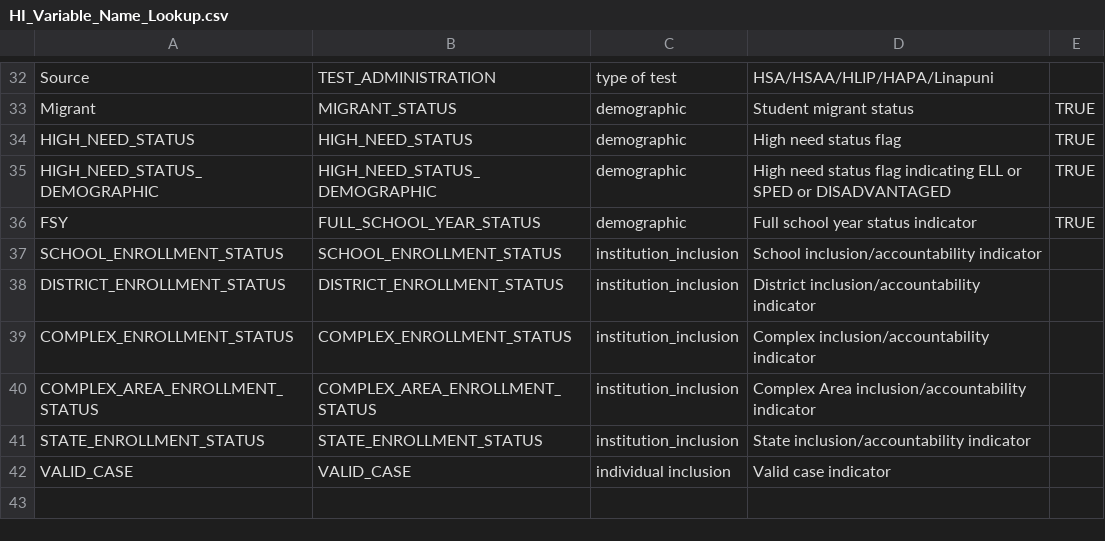
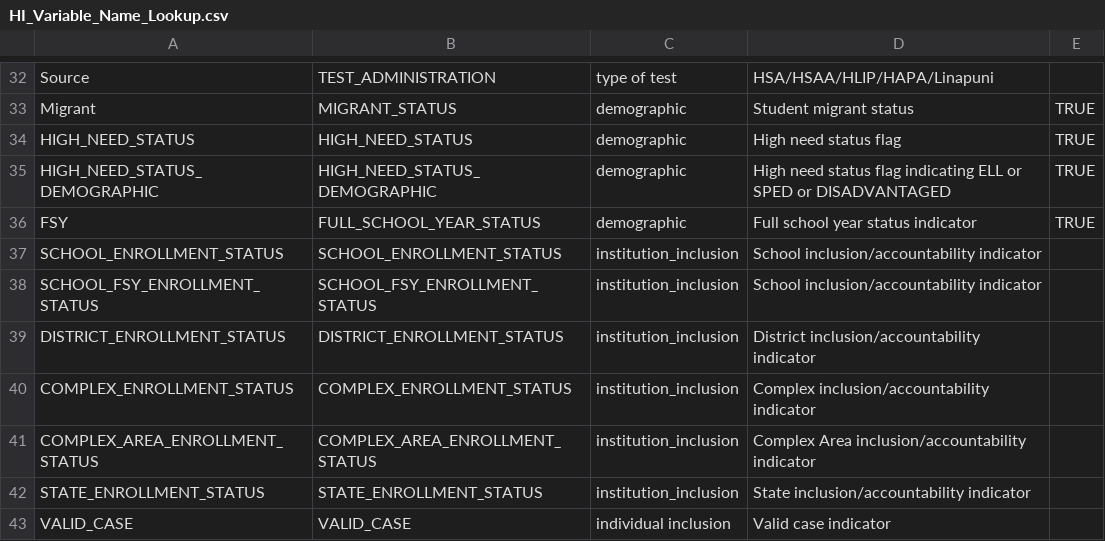
Before and after one commit to CenterForAssessment/SGPstateData, a CSV file: Variable_Name_Lookup/HI_Variable_Name_Lookup.csv, drawn as a sheet; only a part is shown, gaps mark what is left out; the diff names each change by its address in the sheet, - before the commit and + after, or states it on an @@ line.

Commit message:
Updating Hawaii variable name lookup

```diff
--- a/Variable_Name_Lookup/HI_Variable_Name_Lookup.csv
+++ b/Variable_Name_Lookup/HI_Variable_Name_Lookup.csv
+row 38: SCHOOL_FSY_ENROLLMENT_STATUS | SCHOOL_FSY_ENROLLMENT_STATUS | institution_inclusion | School inclusion/accountability indicator
```
Also changed, not shown: 1 other file.
